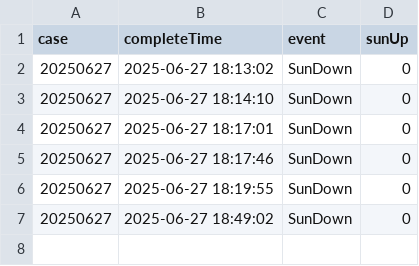
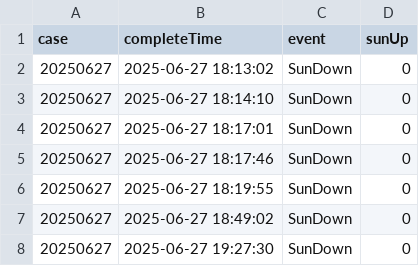
Before and after one commit to CUPID25-MIAGE/AI-EDBN, a CSV file: Data/logs/log_20250627.csv, drawn as a sheet; the diff names each change by its address in the sheet, - before the commit and + after, or states it on an @@ line.

```diff
--- a/Data/logs/log_20250627.csv
+++ b/Data/logs/log_20250627.csv
+row 8: 20250627 | 2025-06-27 19:27:30 | SunDown | 0
```
Also changed, not shown: 2 other files.
